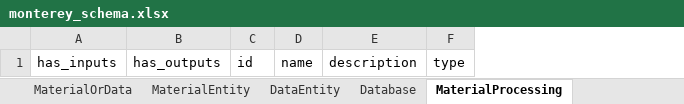
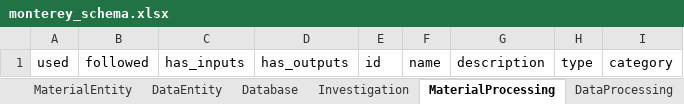
Before and after one commit to microbiomedata/monterey-schema, an Excel workbook: project/excel/monterey_schema.xlsx, sheet MaterialProcessing, drawn as a sheet; values as stored, in another font and other column widths than the file's, no borders; the diff names each change by its address in the sheet, - before the commit and + after, or states it on an @@ line.

```diff
--- a/project/excel/monterey_schema.xlsx (sheet MaterialProcessing)
+++ b/project/excel/monterey_schema.xlsx (sheet MaterialProcessing)
-sheet tab: MaterialOrData
+sheet tab: Investigation
+column A, row 1: used
+column B, row 1: followed
+column I, row 1: category
```
Also changed, not shown: sheet DataGeneration, sheet MaterialEntity, sheet DataEntity, sheet DataProcessing, other sheet tabs, 18 other files.
